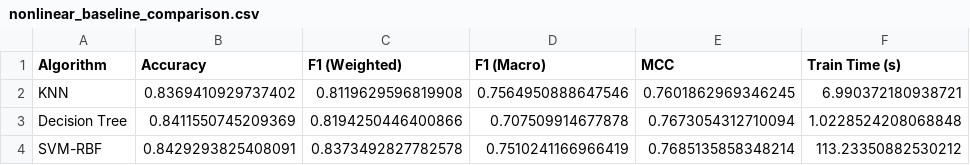
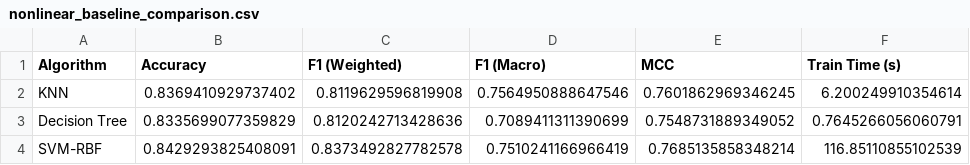
Before and after one commit to sohell-ranaa/dacs-s3, a CSV file: Assignment/results/nonlinear_baseline_comparison.csv, drawn as a sheet.

```diff
--- a/Assignment/results/nonlinear_baseline_comparison.csv
+++ b/Assignment/results/nonlinear_baseline_comparison.csv
@@ -1,4 +1,4 @@
 Algorithm,Accuracy,F1 (Weighted),F1 (Macro),MCC,Train Time (s)
-KNN,0.8369410929737402,0.8119629596819908,0.7564950888647546,0.7601862969346245,6.990372180938721
-Decision Tree,0.8411550745209369,0.8194250446400866,0.707509914677878,0.7673054312710094,1.0228524208068848
-SVM-RBF,0.8429293825408091,0.8373492827782578,0.7510241166966419,0.7685135858348214,113.23350882530212
+KNN,0.8369410929737402,0.8119629596819908,0.7564950888647546,0.7601862969346245,6.200249910354614
+Decision Tree,0.8335699077359829,0.8120242713428636,0.7089411311390699,0.7548731889349052,0.7645266056060791
+SVM-RBF,0.8429293825408091,0.8373492827782578,0.7510241166966419,0.7685135858348214,116.85110855102539
```
Also changed, not shown: Assignment/results/nonlinear_baseline_vs_optimised.csv, 50 other files.
